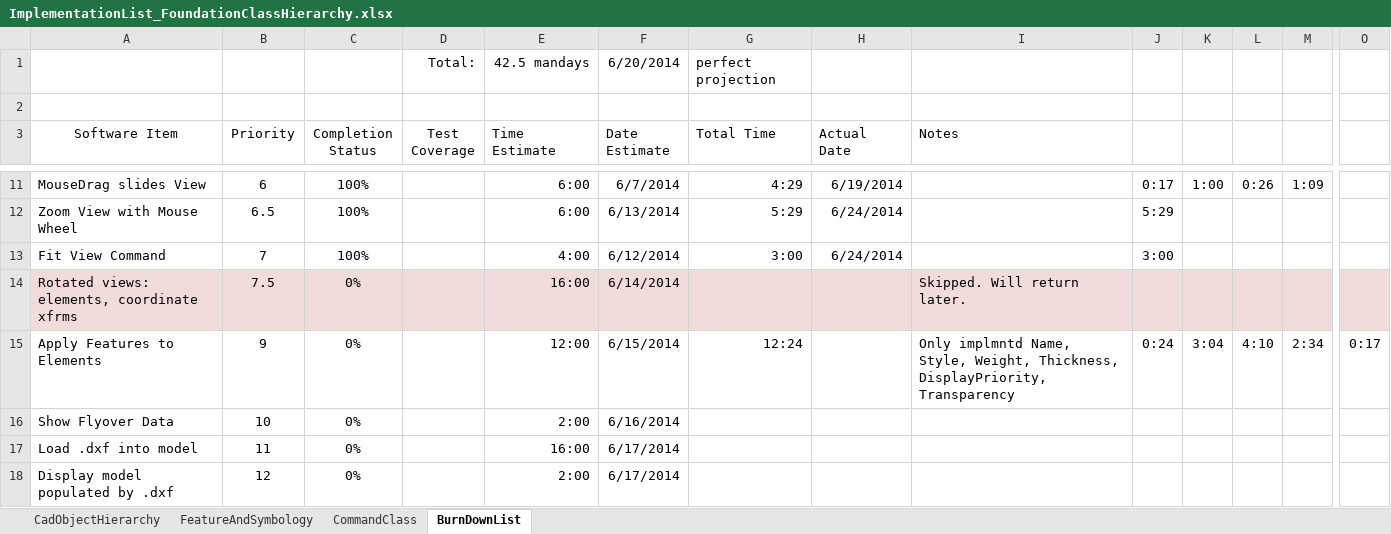
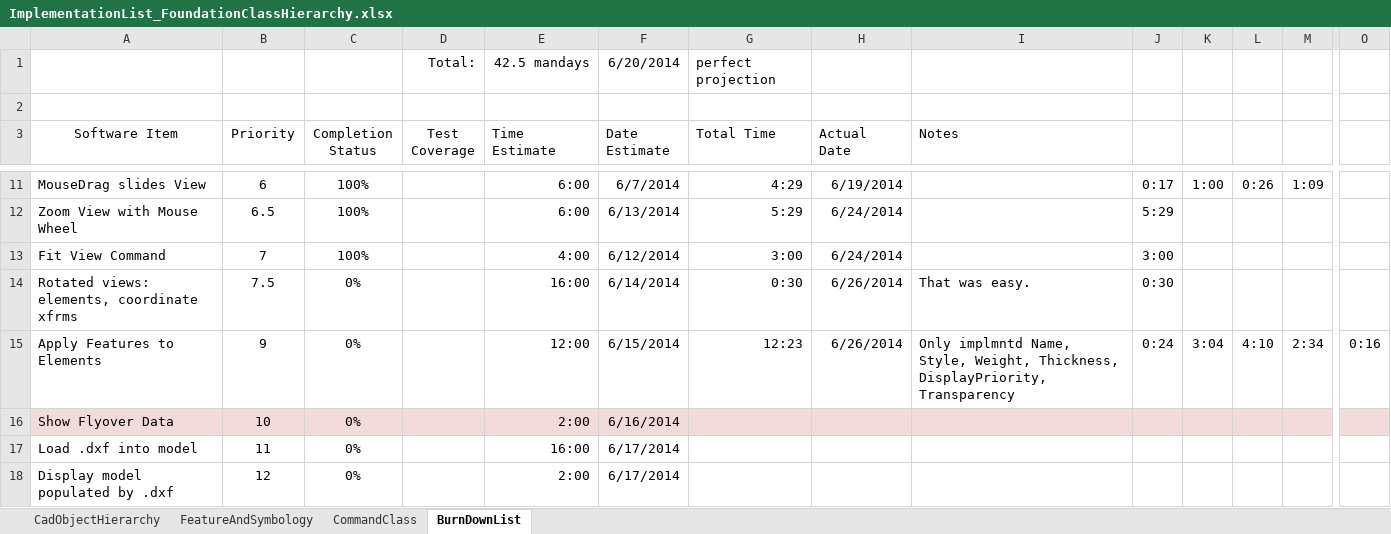
Before and after one commit to PaulSchrum/NetVecCad, an Excel workbook: ProjectManagement/ImplementationList_FoundationClassHierarchy.xlsx, sheet BurnDownList, drawn as a sheet; only a part is shown, gaps mark what is left out; values as stored, in another font and other column widths than the file's, no borders; the diff covers the shown part only; the diff names each change by its address in the sheet, - before the commit and + after, or states it on an @@ line.

```diff
--- a/ProjectManagement/ImplementationList_FoundationClassHierarchy.xlsx (sheet BurnDownList)
+++ b/ProjectManagement/ImplementationList_FoundationClassHierarchy.xlsx (sheet BurnDownList)
-A14:O14 fill: #F2DCDB
+A14:O14 fill: none
-G14 (Total Time): (empty)
+G14 (Total Time): 0:30
-H14:H15 (Actual Date): (empty)
+H14:H15 (Actual Date): 6/26/2014
-I14 (Notes): Skipped. Will return later.
+I14 (Notes): That was easy.
-J14: (empty)
+J14: 0:30
-G15 (Total Time): 12:24
+G15 (Total Time): 12:23
-O15: 0:17
+O15: 0:16
-A16:O16 fill: none
+A16:O16 fill: #F2DCDB
```
Also changed, not shown: cell formats elsewhere in this sheet, 2 other files.
